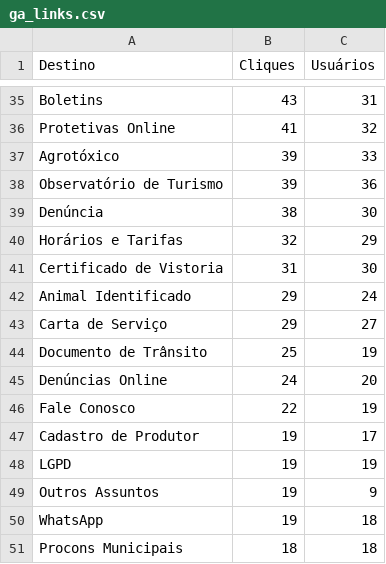
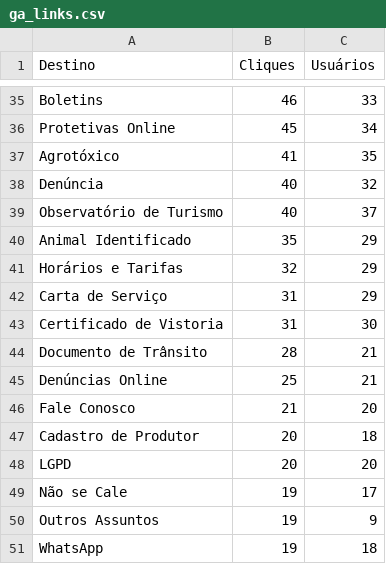
Before and after one commit to fabioramos-02/matomo, a CSV file: matomo-analytics-dashboard/exports/ga_links.csv, drawn as a sheet; only a part is shown, gaps mark what is left out; removed rows and columns are numbered as before the commit, all else as after; the diff covers the shown part only; the diff names each change by its address in the sheet, - before the commit and + after, or states it on an @@ line.

```diff
--- a/matomo-analytics-dashboard/exports/ga_links.csv
+++ b/matomo-analytics-dashboard/exports/ga_links.csv
-B35 (Cliques): 43
+B35 (Cliques): 46
-C35 (Usuários): 31
+C35 (Usuários): 33
-B36 (Cliques): 41
+B36 (Cliques): 45
-C36 (Usuários): 32
+C36 (Usuários): 34
-B37 (Cliques): 39
+B37 (Cliques): 41
-C37 (Usuários): 33
+C37 (Usuários): 35
-row 38: Observatório de Turismo | 39 | 36
-B38 (Cliques): 38
+B38 (Cliques): 40
-C38 (Usuários): 30
+C38 (Usuários): 32
+row 39: Observatório de Turismo | 40 | 37
+row 40: Animal Identificado | 35 | 29
+row 42: Carta de Serviço | 31 | 29
-row 42: Animal Identificado | 29 | 24
-row 43: Carta de Serviço | 29 | 27
-B44 (Cliques): 25
+B44 (Cliques): 28
-C44 (Usuários): 19
+C44 (Usuários): 21
-B45 (Cliques): 24
+B45 (Cliques): 25
-C45 (Usuários): 20
+C45 (Usuários): 21
-B46 (Cliques): 22
+B46 (Cliques): 21
-C46 (Usuários): 19
+C46 (Usuários): 20
-B47:B48 (Cliques): 19
+B47:B48 (Cliques): 20
-C47 (Usuários): 17
+C47 (Usuários): 18
-C48 (Usuários): 19
+C48 (Usuários): 20
+row 49: Não se Cale | 19 | 17
-row 51: Procons Municipais | 18 | 18
```
Also changed, not shown: 3 added rows, 3 removed rows and 57 edited cells elsewhere in this file, matomo-analytics-dashboard/exports/ga_cities.csv, matomo-analytics-dashboard/exports/ga_funnel.csv, 4 other files.
